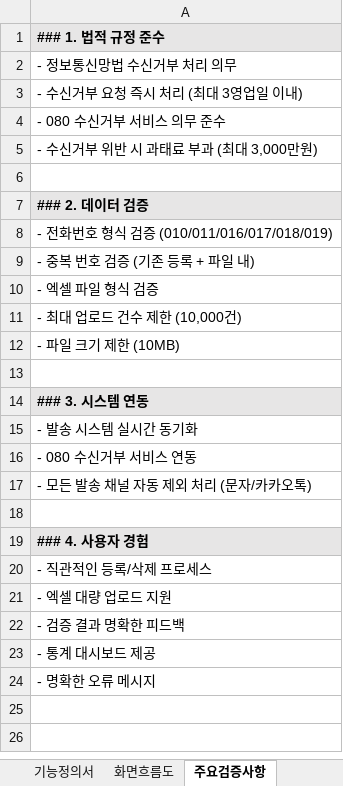
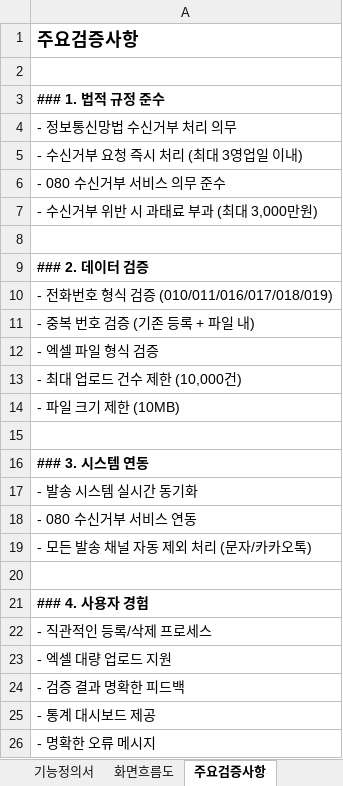
Before and after one commit to aiuserthree/messaging_service, an Excel workbook: excel/11. 수신거부관리_기능정의서.xlsx, sheet 주요검증사항, drawn as a sheet; values as stored, in another font and other column widths than the file's, no borders; addresses are those after the commit; the diff names each change by its address in the sheet, - before the commit and + after, or states it on an @@ line.

```diff
--- a/excel/11. 수신거부관리_기능정의서.xlsx (sheet 주요검증사항)
+++ b/excel/11. 수신거부관리_기능정의서.xlsx (sheet 주요검증사항)
+row 1: 주요검증사항
+row 2: (empty)
-A3 fill: #E7E6E6
+A3 fill: none
-A9 fill: #E7E6E6
+A9 fill: none
-A16 fill: #E7E6E6
+A16 fill: none
-A21 fill: #E7E6E6
+A21 fill: none
```
Also changed, not shown: sheet 기능정의서, sheet 참고사항, sheet 화면흐름도, excel/10. 주소록추가_기능정의서.xlsx, excel/12. 발송결과_기능정의서.xlsx, 47 other files.
